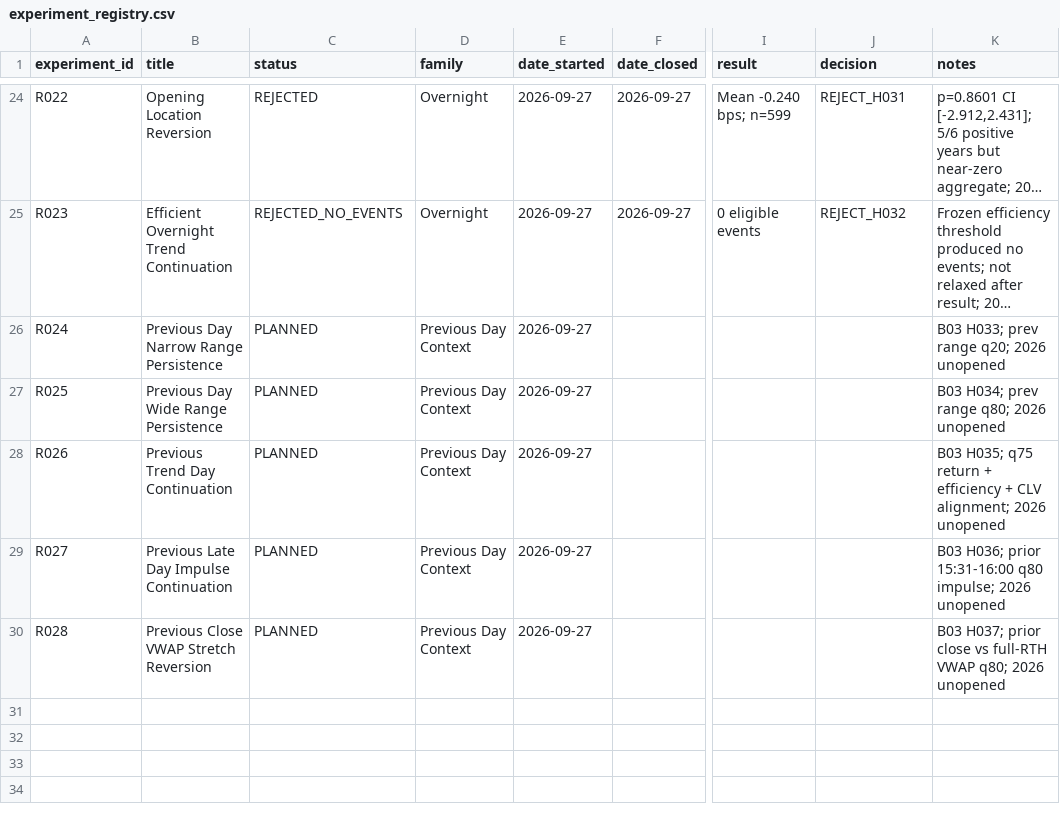
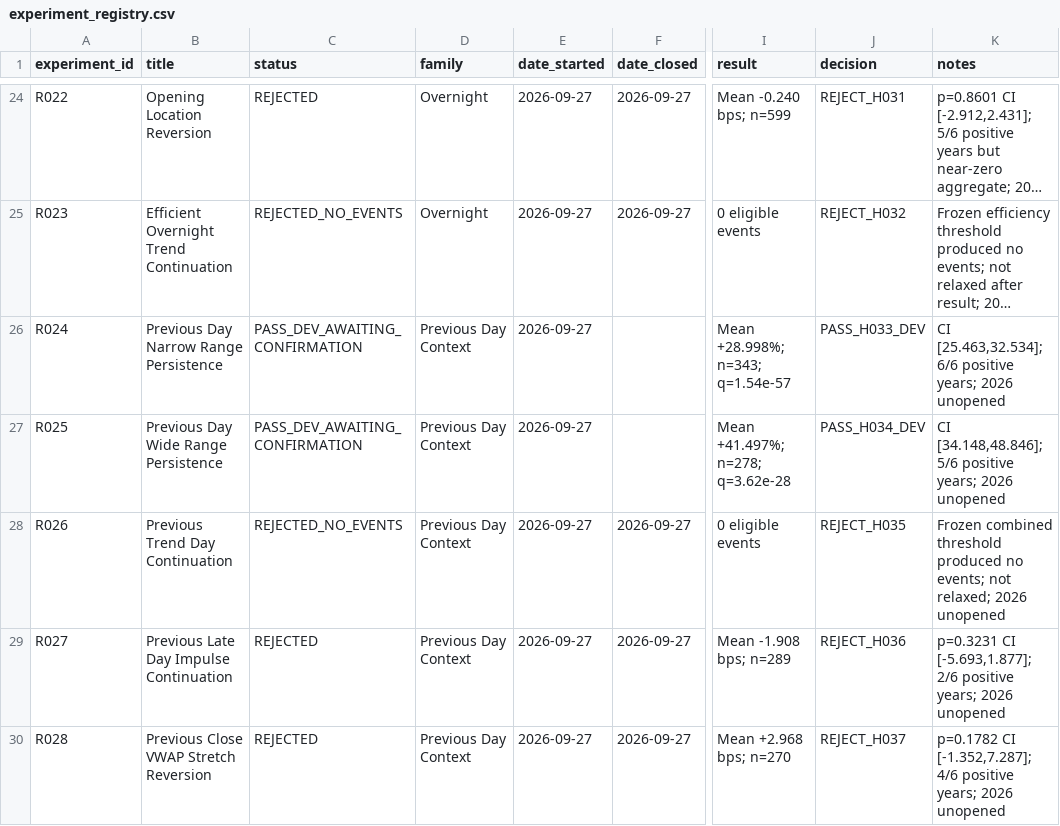
Before and after one commit to rgentil2/MES-Trading-Research, a CSV file: research/experiment_registry.csv, drawn as a sheet; only a part is shown, gaps mark what is left out; long unchanged cells end in …; the diff names each change by its address in the sheet, - before the commit and + after, or states it on an @@ line.

Commit message:
Close B03 and preserve prior-day range persistence candidate

```diff
--- a/research/experiment_registry.csv
+++ b/research/experiment_registry.csv
-C26:C27 (status): PLANNED
+C26:C27 (status): PASS_DEV_AWAITING_CONFIRMATION
-I26 (result): (empty)
+I26 (result): Mean +28.998%; n=343; q=1.54e-57
-J26 (decision): (empty)
+J26 (decision): PASS_H033_DEV
-K26 (notes): B03 H033; prev range q20; 2026 unopened
+K26 (notes): CI [25.463,32.534]; 6/6 positive years; 2026 unopened
-I27 (result): (empty)
+I27 (result): Mean +41.497%; n=278; q=3.62e-28
-J27 (decision): (empty)
+J27 (decision): PASS_H034_DEV
-K27 (notes): B03 H034; prev range q80; 2026 unopened
+K27 (notes): CI [34.148,48.846]; 5/6 positive years; 2026 unopened
-C28 (status): PLANNED
+C28 (status): REJECTED_NO_EVENTS
-F28:F30 (date_closed): (empty)
+F28:F30 (date_closed): 2026-09-27
-I28 (result): (empty)
+I28 (result): 0 eligible events
-J28 (decision): (empty)
+J28 (decision): REJECT_H035
-K28 (notes): B03 H035; q75 return + efficiency + CLV alignment; 2026 unopened
+K28 (notes): Frozen combined threshold produced no events; not relaxed; 2026 unopened
-C29:C30 (status): PLANNED
+C29:C30 (status): REJECTED
-I29 (result): (empty)
+I29 (result): Mean -1.908 bps; n=289
-J29 (decision): (empty)
+J29 (decision): REJECT_H036
-K29 (notes): B03 H036; prior 15:31-16:00 q80 impulse; 2026 unopened
+K29 (notes): p=0.3231 CI [-5.693,1.877]; 2/6 positive years; 2026 unopened
-I30 (result): (empty)
+I30 (result): Mean +2.968 bps; n=270
-J30 (decision): (empty)
+J30 (decision): REJECT_H037
-K30 (notes): B03 H037; prior close vs full-RTH VWAP q80; 2026 unopened
+K30 (notes): p=0.1782 CI [-1.352,7.287]; 4/6 positive years; 2026 unopened
```
Also changed, not shown: 7 other files.
